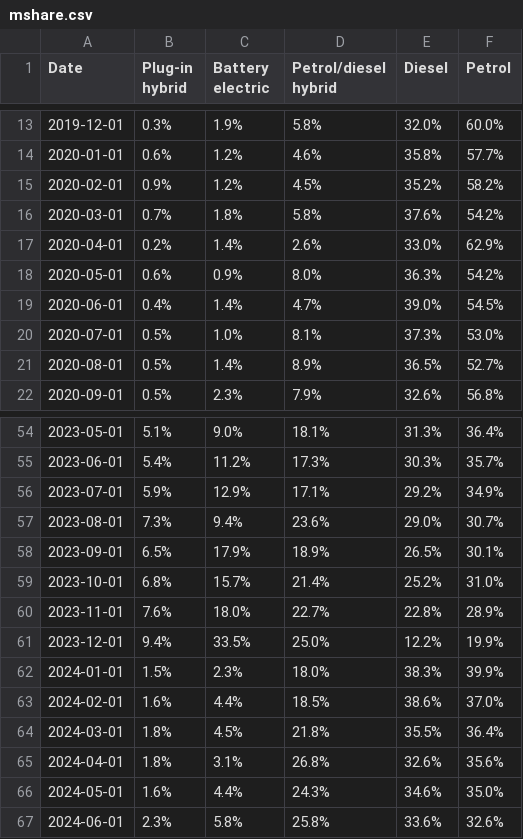
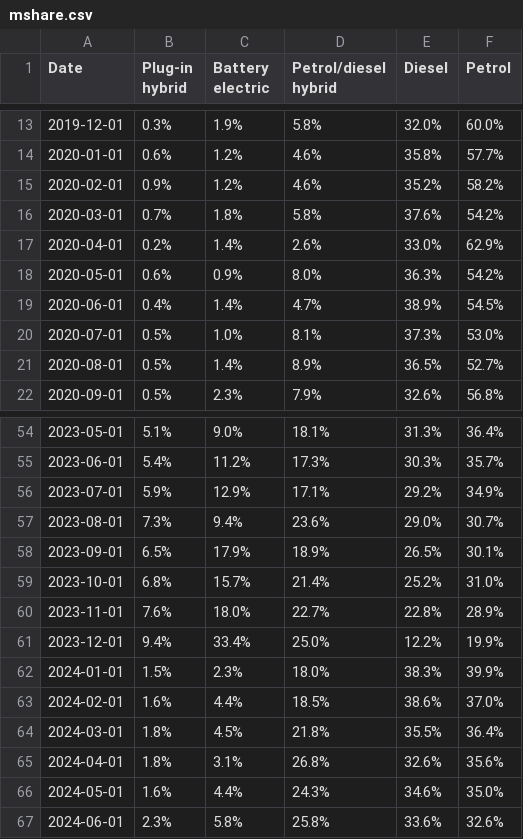
Before and after one commit to marcdaalder/motorshare, a CSV file: mshare.csv, drawn as a sheet; only a part is shown, gaps mark what is left out; the diff covers the shown part only.

```diff
--- a/mshare.csv
+++ b/mshare.csv
@@ -14,3 +14,3 @@ Date,Plug-in hybrid,Battery electric,Petrol/diesel hybrid,Diesel,Petrol
 2020-01-01,0.6%,1.2%,4.6%,35.8%,57.7%
-2020-02-01,0.9%,1.2%,4.5%,35.2%,58.2%
+2020-02-01,0.9%,1.2%,4.6%,35.2%,58.2%
 2020-03-01,0.7%,1.8%,5.8%,37.6%,54.2%
@@ -18,3 +18,3 @@ Date,Plug-in hybrid,Battery electric,Petrol/diesel hybrid,Diesel,Petrol
 2020-05-01,0.6%,0.9%,8.0%,36.3%,54.2%
-2020-06-01,0.4%,1.4%,4.7%,39.0%,54.5%
+2020-06-01,0.4%,1.4%,4.7%,38.9%,54.5%
 2020-07-01,0.5%,1.0%,8.1%,37.3%,53.0%
@@ -60,3 +60,3 @@ Date,Plug-in hybrid,Battery electric,Petrol/diesel hybrid,Diesel,Petrol
 2023-11-01,7.6%,18.0%,22.7%,22.8%,28.9%
-2023-12-01,9.4%,33.5%,25.0%,12.2%,19.9%
+2023-12-01,9.4%,33.4%,25.0%,12.2%,19.9%
 2024-01-01,1.5%,2.3%,18.0%,38.3%,39.9%
```
Also changed, not shown: 1 added row and 12 edited cells elsewhere in this file, changereg.csv, counterfactual.csv, 1 other file.
